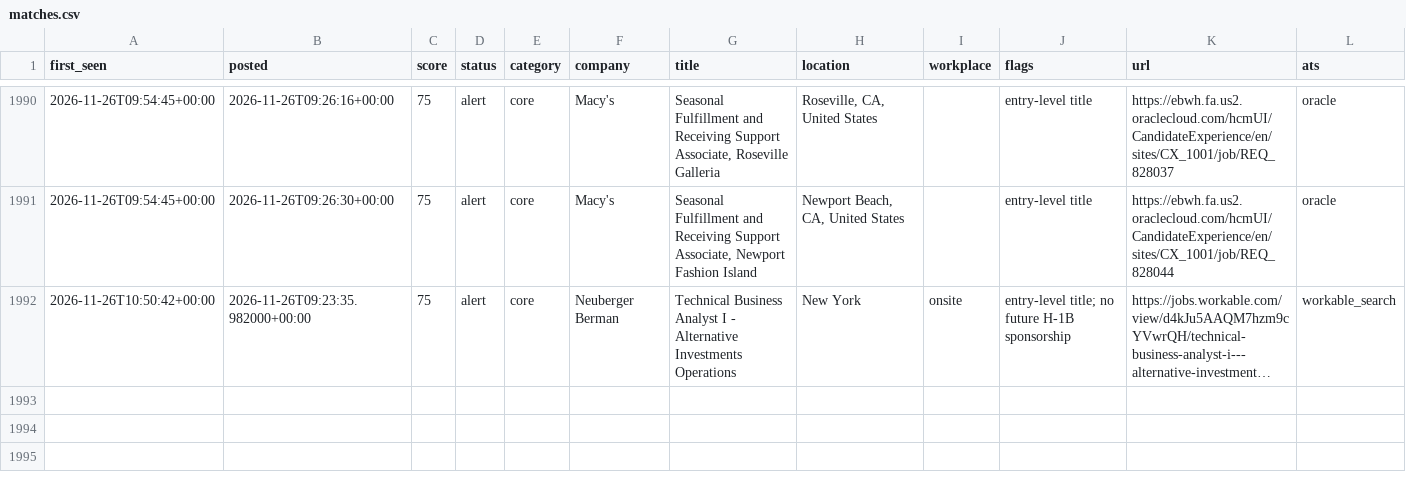
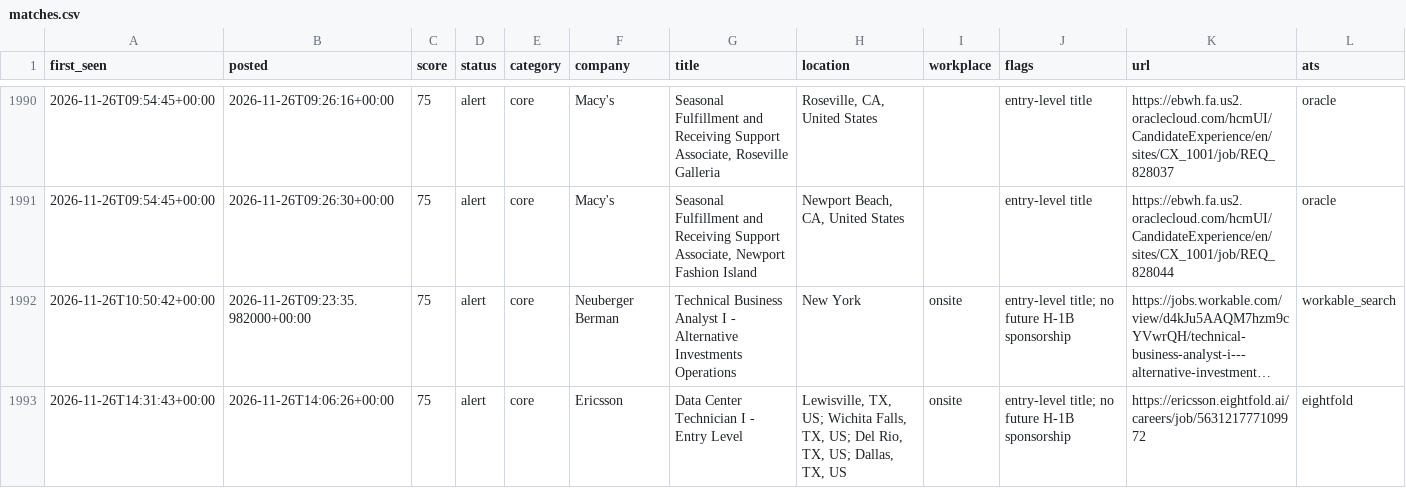
Before and after one commit to chandrakodali/job-radar, a CSV file: data/freshers/matches.csv, drawn as a sheet; only a part is shown, gaps mark what is left out; long unchanged cells end in …; rows hold the shown columns only; the diff names each change by its address in the sheet, - before the commit and + after, or states it on an @@ line.

```diff
--- a/data/freshers/matches.csv
+++ b/data/freshers/matches.csv
+row 1993: 2026-11-26T14:31:43+00:00 | 2026-11-26T14:06:26+00:00 | 75 | alert | core | Ericsson | Data Center Technician I - Entry Level | Lewisville, TX, US; Wichita Falls, TX, US; Del Rio, TX, US; Dallas, TX, US | onsite | entry-level title; no future H-1B sponsorship | https://ericsson.eightfold.ai/careers/job/563121777109972 | eightfold
```
Also changed, not shown: 3 other files.
